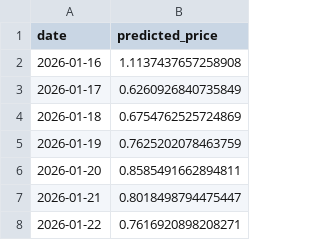
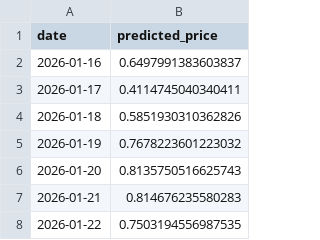
Before and after one commit to maxdougly/ID2223_project, a CSV file: outputs/forecast_20260115.csv, drawn as a sheet.

```diff
--- a/outputs/forecast_20260115.csv
+++ b/outputs/forecast_20260115.csv
@@ -1,8 +1,8 @@
 date,predicted_price
-2026-01-16,1.1137437657258908
-2026-01-17,0.6260926840735849
-2026-01-18,0.6754762525724869
-2026-01-19,0.7625202078463759
-2026-01-20,0.8585491662894811
-2026-01-21,0.8018498794475447
-2026-01-22,0.7616920898208271
+2026-01-16,0.6497991383603837
+2026-01-17,0.4114745040340411
+2026-01-18,0.5851930310362826
+2026-01-19,0.7678223601223032
+2026-01-20,0.8135750516625743
+2026-01-21,0.814676235580283
+2026-01-22,0.7503194556987535
```
Also changed, not shown: outputs/comparison_timeseries.csv, outputs/prediction_tracking.csv, 2 other files.
